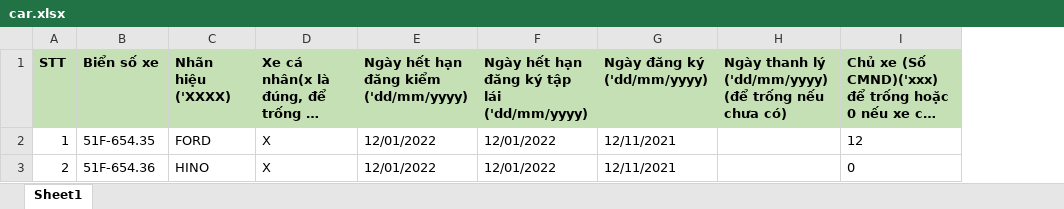
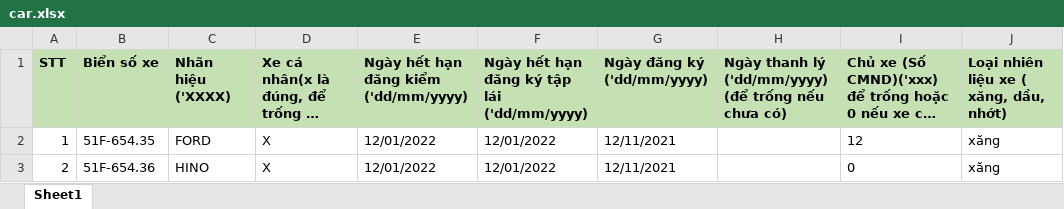
Before and after one commit to tuananh100199/onthicv22, an Excel workbook: public/download/car.xlsx, sheet Sheet1, drawn as a sheet; long unchanged cells end in …; values as stored, in another font and other column widths than the file's, no borders; charts and pictures not drawn; the diff names each change by its address in the sheet, - before the commit and + after, or states it on an @@ line.

```diff
--- a/public/download/car.xlsx (sheet Sheet1)
+++ b/public/download/car.xlsx (sheet Sheet1)
+column J, rows 1-3: Loại nhiên liệu xe ( xăng, dầu, nhớt) | xăng | xăng
```
Also changed, not shown: charts or pictures, 11 other files.
